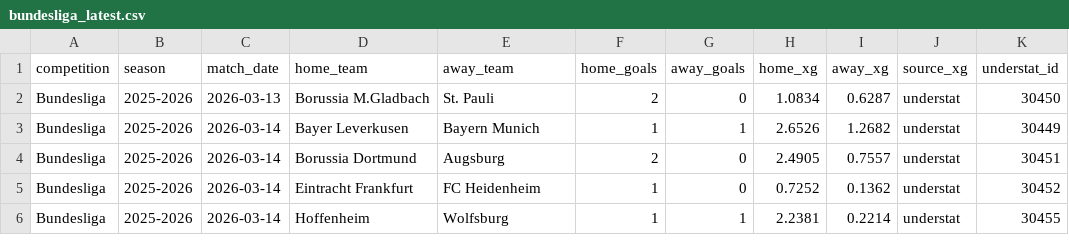
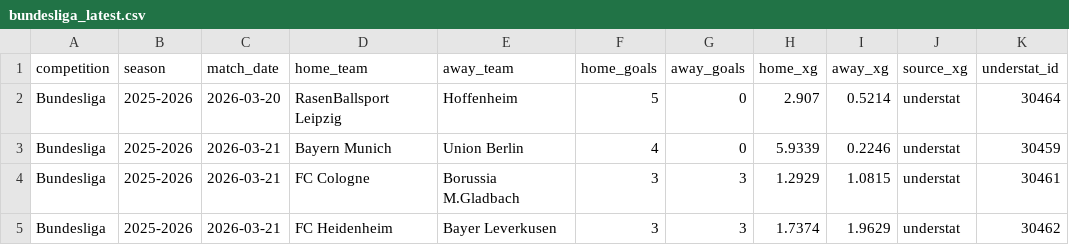
Before and after one commit to jura39bot/euro-top-stats, a CSV file: data/bundesliga_latest.csv, drawn as a sheet; only a part is shown; the diff covers the shown part only.

Commit message:
data: collecte automatique [ligue1 + pl + laliga + seriea + bundesliga] — 2026-03-22 22:59 UTC
Ligues : ligue1 + pl + laliga + seriea + bundesliga
Fichiers : ligue1_latest.{json,csv}, pl_latest.{json,csv}, laliga_latest.{json,csv}, seriea_latest.{json,csv}, bundesliga_latest.{json,csv}

```diff
--- a/data/bundesliga_latest.csv
+++ b/data/bundesliga_latest.csv
@@ -1,6 +1,5 @@
 competition,season,match_date,home_team,away_team,home_goals,away_goals,home_xg,away_xg,source_xg,understat_id
-Bundesliga,2025-2026,2026-03-13,Borussia M.Gladbach,St. Pauli,2,0,1.0834,0.6287,understat,30450
-Bundesliga,2025-2026,2026-03-14,Bayer Leverkusen,Bayern Munich,1,1,2.6526,1.2682,understat,30449
-Bundesliga,2025-2026,2026-03-14,Borussia Dortmund,Augsburg,2,0,2.4905,0.7557,understat,30451
-Bundesliga,2025-2026,2026-03-14,Eintracht Frankfurt,FC Heidenheim,1,0,0.7252,0.1362,understat,30452
-Bundesliga,2025-2026,2026-03-14,Hoffenheim,Wolfsburg,1,1,2.2381,0.2214,understat,30455
+Bundesliga,2025-2026,2026-03-20,RasenBallsport Leipzig,Hoffenheim,5,0,2.907,0.5214,understat,30464
+Bundesliga,2025-2026,2026-03-21,Bayern Munich,Union Berlin,4,0,5.9339,0.2246,understat,30459
+Bundesliga,2025-2026,2026-03-21,FC Cologne,Borussia M.Gladbach,3,3,1.2929,1.0815,understat,30461
+Bundesliga,2025-2026,2026-03-21,FC Heidenheim,Bayer Leverkusen,3,3,1.7374,1.9629,understat,30462
```
Also changed, not shown: 1 added row and 28 edited cells elsewhere in this file, data/ligue1_latest.csv, data/pl_latest.csv, 7 other files.
